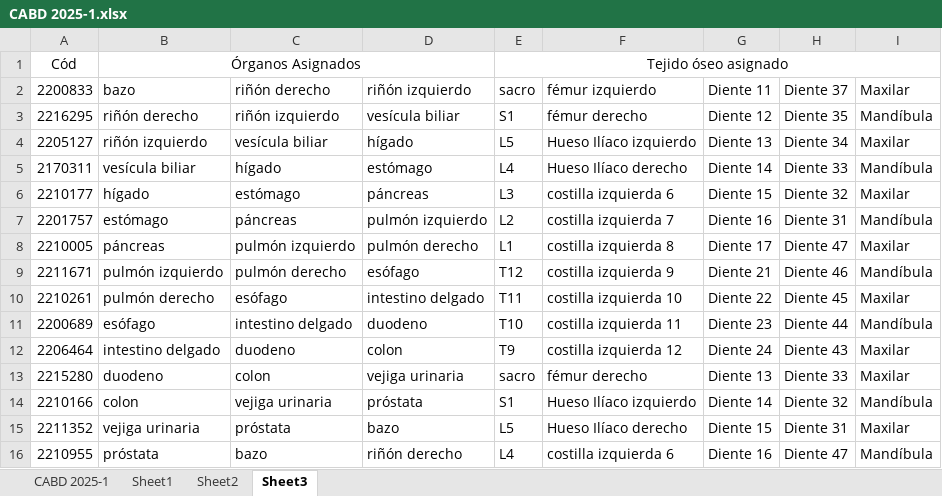
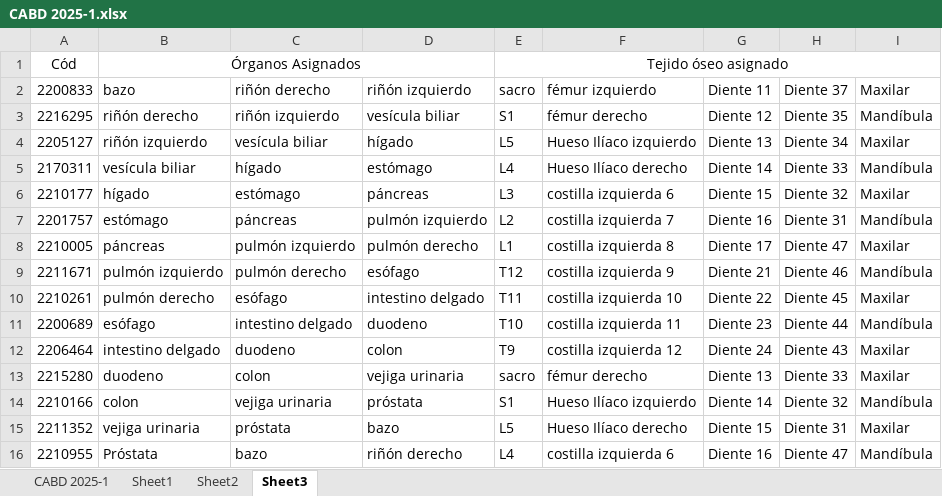
Before and after one commit to oicampo-uao/oicampo-uao.github.io, an Excel workbook: academics/CABD/2025-1/CABD 2025-1.xlsx, sheet Sheet3, drawn as a sheet; values as stored, in another font and other column widths than the file's, no borders; the diff names each change by its address in the sheet, - before the commit and + after, or states it on an @@ line.

```diff
--- a/academics/CABD/2025-1/CABD 2025-1.xlsx (sheet Sheet3)
+++ b/academics/CABD/2025-1/CABD 2025-1.xlsx (sheet Sheet3)
-B16: próstata
+B16: Próstata
```
Also changed, not shown: 1 other file.
